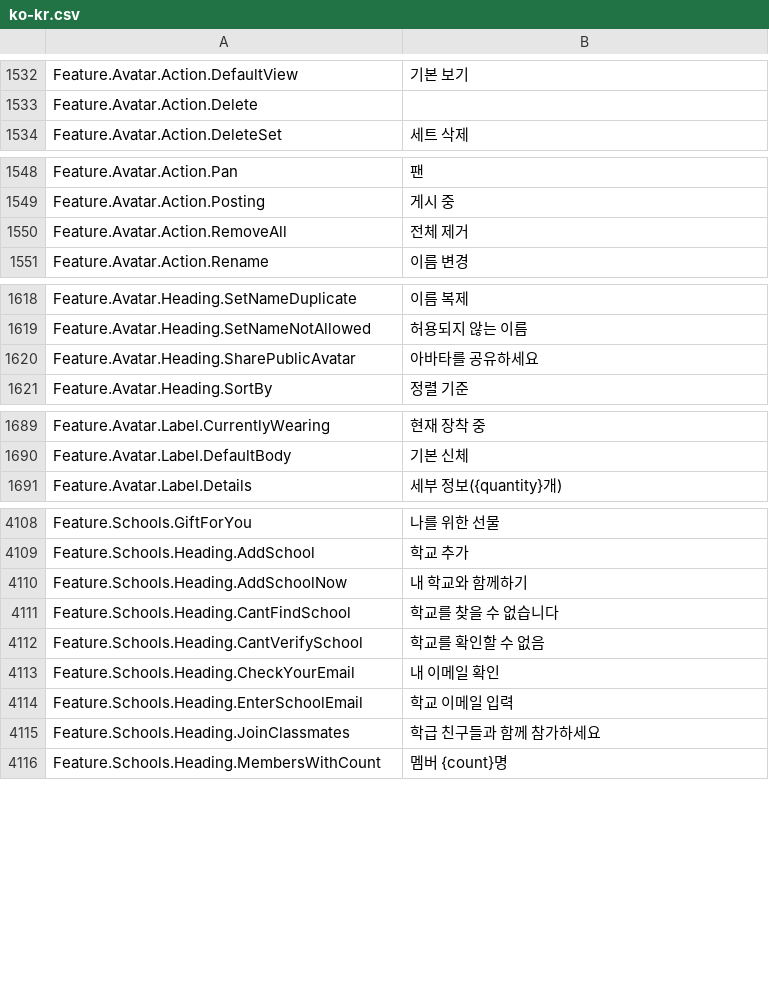
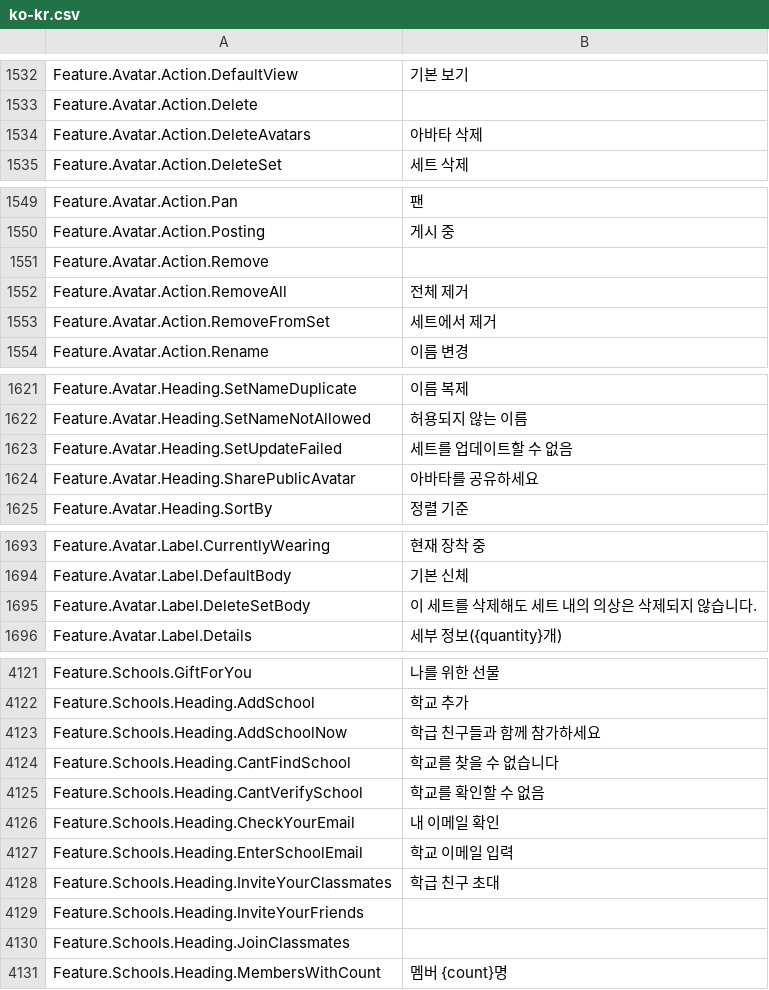
Before and after one commit to EliCauvert/Roblox-Datamining, a CSV file: UniversalApp/Locales/Common/ko-kr.csv, drawn as a sheet; only a part is shown, gaps mark what is left out; the diff covers the shown part only.

```diff
--- a/UniversalApp/Locales/Common/ko-kr.csv
+++ b/UniversalApp/Locales/Common/ko-kr.csv
@@ -1555,2 +1555,3 @@ Feature.Avatar.Action.DefaultView,기본 보기
 Feature.Avatar.Action.Delete,
+Feature.Avatar.Action.DeleteAvatars,아바타 삭제
 Feature.Avatar.Action.DeleteSet,세트 삭제
@@ -1571,3 +1572,5 @@ Feature.Avatar.Action.Pan,팬
 Feature.Avatar.Action.Posting,게시 중
+Feature.Avatar.Action.Remove,
 Feature.Avatar.Action.RemoveAll,전체 제거
+Feature.Avatar.Action.RemoveFromSet,세트에서 제거
 Feature.Avatar.Action.Rename,이름 변경
@@ -1641,2 +1644,3 @@ Feature.Avatar.Heading.SetNameDuplicate,이름 복제
 Feature.Avatar.Heading.SetNameNotAllowed,허용되지 않는 이름
+Feature.Avatar.Heading.SetUpdateFailed,세트를 업데이트할 수 없음
 Feature.Avatar.Heading.SharePublicAvatar,아바타를 공유하세요
@@ -1712,2 +1716,3 @@ Feature.Avatar.Label.CurrentlyWearing,현재 장착 중
 Feature.Avatar.Label.DefaultBody,기본 신체
+Feature.Avatar.Label.DeleteSetBody,이 세트를 삭제해도 세트 내의 의상은 삭제되지 않습니다.
 Feature.Avatar.Label.Details,세부 정보({quantity}개)
@@ -4180,3 +4193,3 @@ Feature.Schools.GiftForYou,나를 위한 선물
 Feature.Schools.Heading.AddSchool,학교 추가
-Feature.Schools.Heading.AddSchoolNow,내 학교와 함께하기
+Feature.Schools.Heading.AddSchoolNow,학급 친구들과 함께 참가하세요
 Feature.Schools.Heading.CantFindSchool,학교를 찾을 수 없습니다
@@ -4185,3 +4198,5 @@ Feature.Schools.Heading.CheckYourEmail,내 이메일 확인
 Feature.Schools.Heading.EnterSchoolEmail,학교 이메일 입력
-Feature.Schools.Heading.JoinClassmates,학급 친구들과 함께 참가하세요
+Feature.Schools.Heading.InviteYourClassmates,학급 친구 초대
+Feature.Schools.Heading.InviteYourFriends,
+Feature.Schools.Heading.JoinClassmates,
 Feature.Schools.Heading.MembersWithCount,멤버 {count}명
```
Also changed, not shown: 8 added rows and 3 edited cells elsewhere in this file, UniversalApp/Locales/Common/ar-001.csv, UniversalApp/Locales/Common/hi-in.csv, 20 other files.
